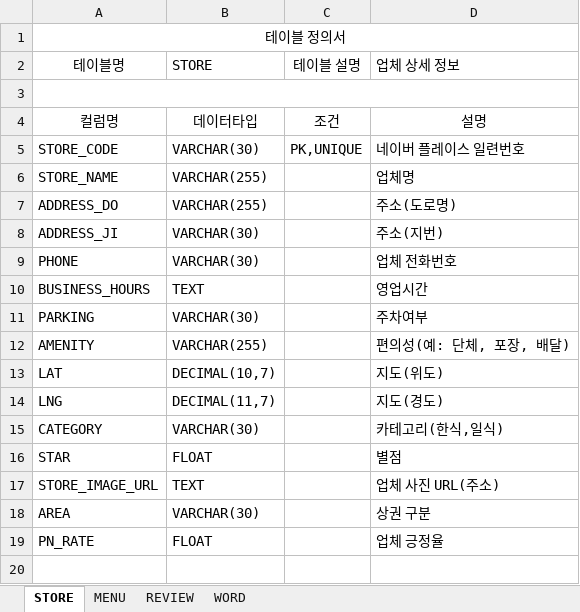
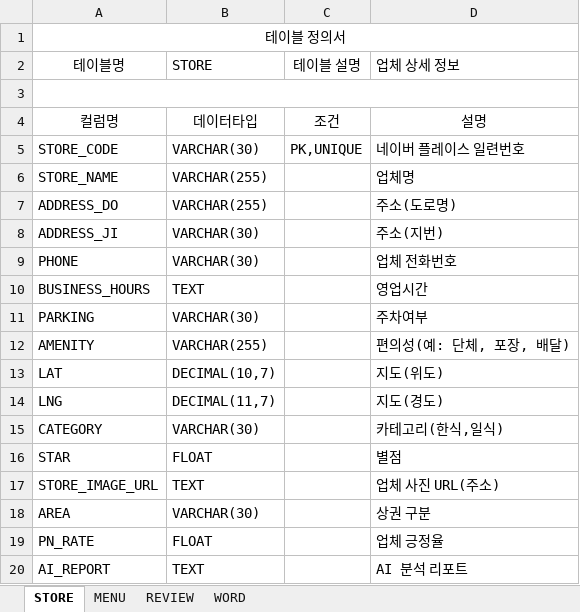
Before and after one commit to iDhn7/jreview, an Excel workbook: 02.dbms/03.테이블정의서.xlsx, sheet STORE, drawn as a sheet; values as stored, in another font and other column widths than the file's, no borders; the diff names each change by its address in the sheet, - before the commit and + after, or states it on an @@ line.

```diff
--- a/02.dbms/03.테이블정의서.xlsx (sheet STORE)
+++ b/02.dbms/03.테이블정의서.xlsx (sheet STORE)
+row 20: AI_REPORT | TEXT |  | AI 분석 리포트
```
Also changed, not shown: 2 other files.
